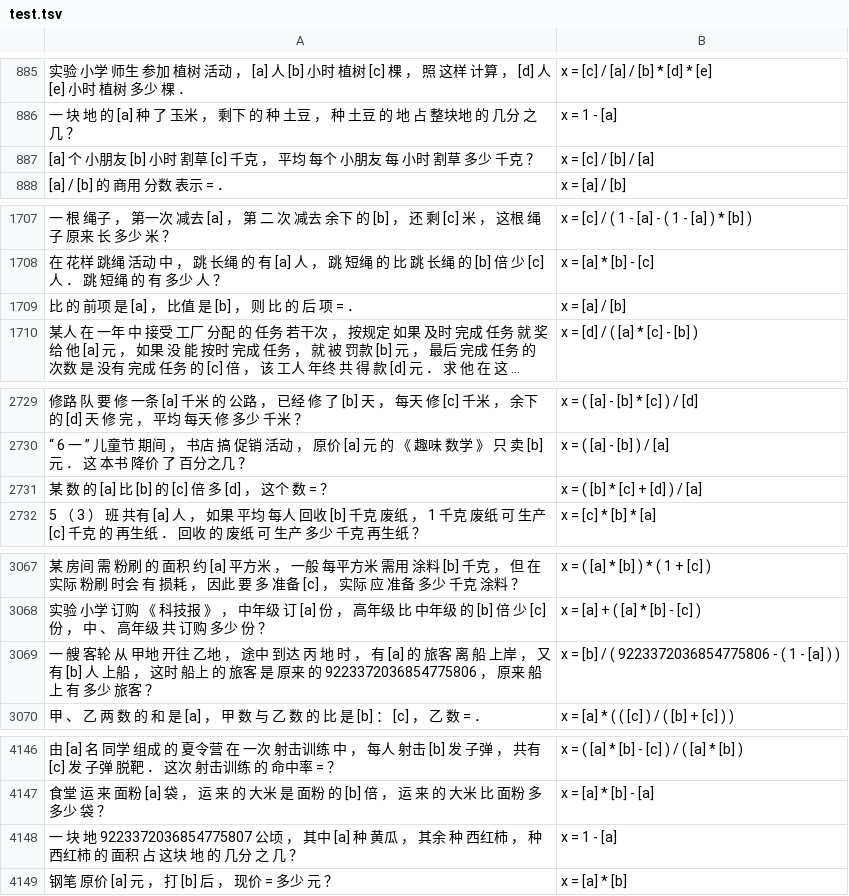
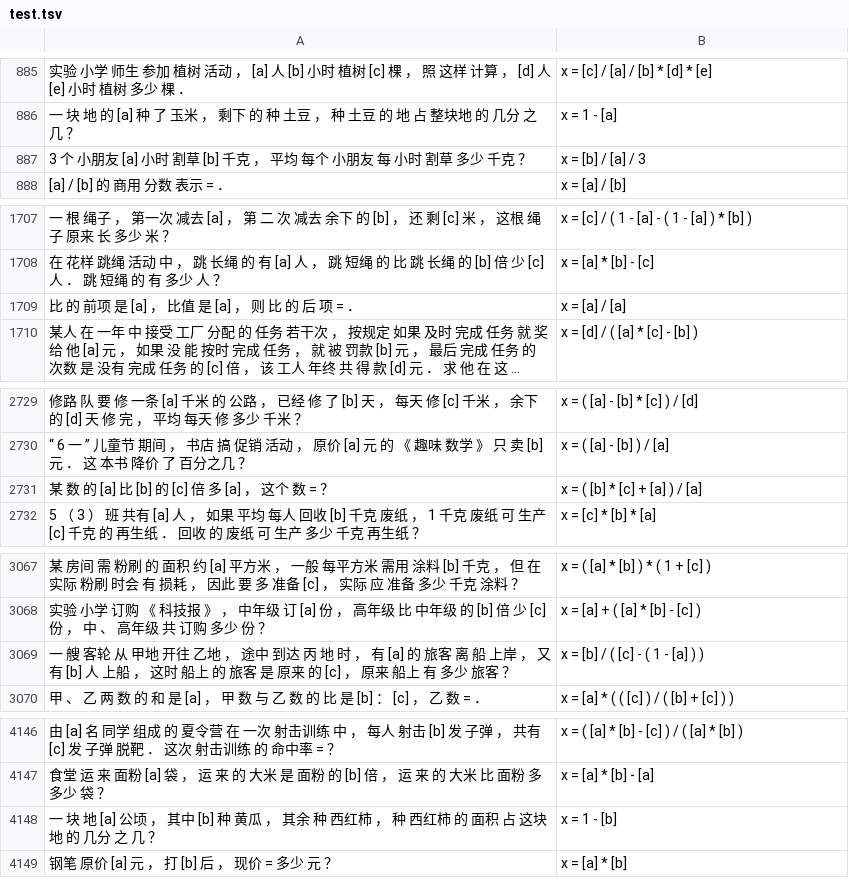
Before and after one commit to BenRobaidek/nn_math_solver_clean, a TSV file: tencent/data/working/basic/test.tsv, drawn as a sheet; only a part is shown, gaps mark what is left out; long unchanged cells end in …; the diff covers the shown part only; the diff names each change by its address in the sheet, - before the commit and + after, or states it on an @@ line.

```diff
--- a/tencent/data/working/basic/test.tsv
+++ b/tencent/data/working/basic/test.tsv
-A887: [a] 个 小朋友 [b] 小时 割草 [c] 千克 ，…
+A887: 3 个 小朋友 [a] 小时 割草 [b] 千克 ，…
-B887: x = [c] / [b] / [a]
+B887: x = [b] / [a] / 3
-A1709: 比 的 前项 是 [a] ， 比值 是 [b] ， 则 比 的 后 项 = ．
+A1709: 比 的 前项 是 [a] ， 比值 是 [a] ， 则 比 的 后 项 = ．
-B1709: x = [a] / [b]
+B1709: x = [a] / [a]
-A2731: 某 数 的 [a] 比 [b] 的 [c] 倍 多 [d] ， 这个 数 = ？
+A2731: 某 数 的 [a] 比 [b] 的 [c] 倍 多 [a] ， 这个 数 = ？
-B2731: x = ( [b] * [c] + [d] ) / [a]
+B2731: x = ( [b] * [c] + [a] ) / [a]
-A3069: …来 的 9223372036854775806 ， 原来…
+A3069: …来 的 [c] ， 原来…
-B3069: x = [b] / ( 9223372036854775806 - ( 1 - [a] ) )
+B3069: x = [b] / ( [c] - ( 1 - [a] ) )
-A4148: …块 地 9223372036854775807 公顷 ， 其中 [a] 种 黄瓜…
+A4148: …块 地 [a] 公顷 ， 其中 [b] 种 黄瓜…
-B4148: x = 1 - [a]
+B4148: x = 1 - [b]
```
Also changed, not shown: 4 added rows, 4 removed rows and 2 edited cells elsewhere in this file, tencent/data/working/basic/val.tsv, tencent/data/working/common0.2/val.tsv, 18 other files.
